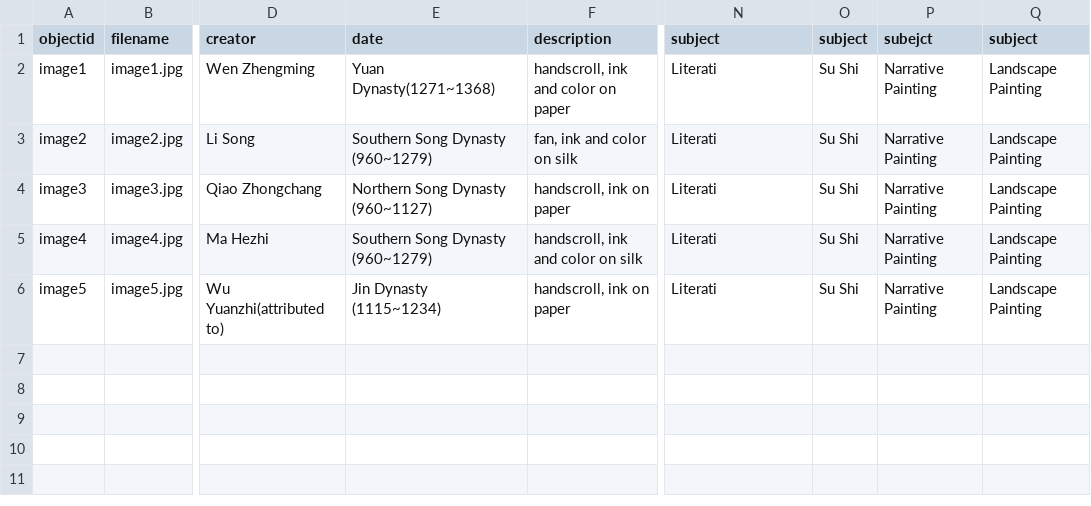
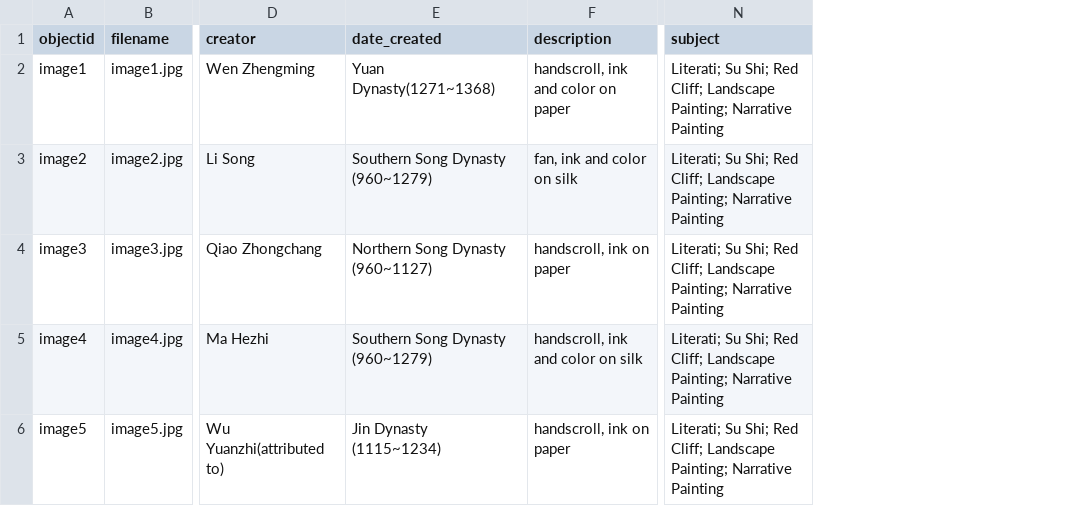
Before and after one commit to ghiblitan/redcliff, a CSV file: _data/Virtual_Exhibition_Red_Cliff.csv, drawn as a sheet; only a part is shown, gaps mark what is left out; the diff names each change by its address in the sheet, - before the commit and + after, or states it on an @@ line.

Commit message:
Update Virtual_Exhibition_Red_Cliff.csv

```diff
--- a/_data/Virtual_Exhibition_Red_Cliff.csv
+++ b/_data/Virtual_Exhibition_Red_Cliff.csv
-column O (subject), rows 2-6: all Su Shi
-column P (subejct), rows 2-6: all Narrative Painting
-column Q (subject), rows 2-6: all Landscape Painting
-E1: date
+E1: date_created
-N2:N6 (subject): Literati
+N2:N6 (subject): Literati; Su Shi; Red Cliff; Landscape Painting; Narrative Painting
```
